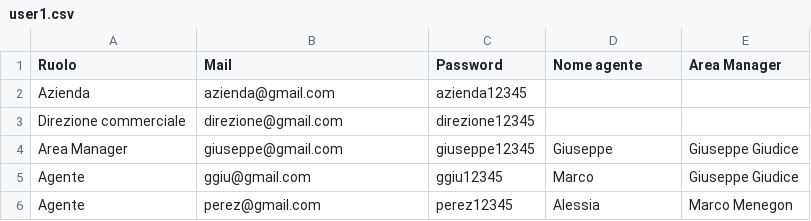
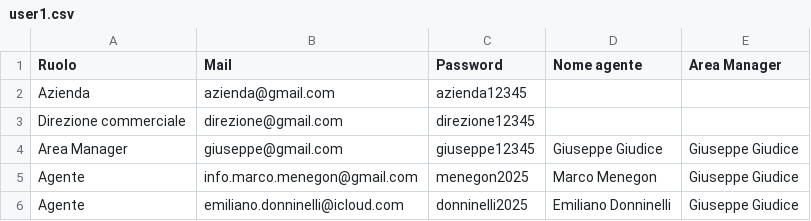
Before and after one commit to giudicegiuseppe-spec/simac, a CSV file: preventivatore/mirror/user1.csv, drawn as a sheet.

```diff
--- a/preventivatore/mirror/user1.csv
+++ b/preventivatore/mirror/user1.csv
@@ -3,4 +3,4 @@ Azienda;azienda@gmail.com;azienda12345;;
 Direzione commerciale;direzione@gmail.com;direzione12345;;
-Area Manager;giuseppe@gmail.com;giuseppe12345;Giuseppe;Giuseppe Giudice
-Agente;ggiu@gmail.com;ggiu12345;Marco;Giuseppe Giudice
-Agente;perez@gmail.com;perez12345;Alessia;Marco Menegon
+Area Manager;giuseppe@gmail.com;giuseppe12345;Giuseppe Giudice;Giuseppe Giudice
+Agente;info.marco.menegon@gmail.com;menegon2025;Marco Menegon;Giuseppe Giudice
+Agente;emiliano.donninelli@icloud.com;donninelli2025;Emiliano Donninelli;Giuseppe Giudice
```
Also changed, not shown: 5 other files.
